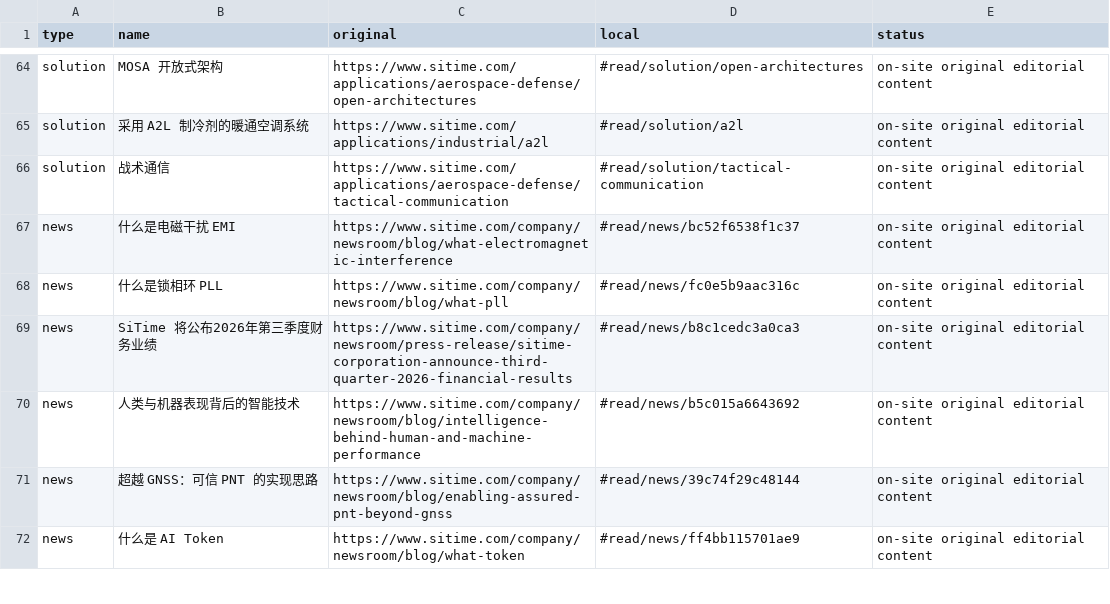
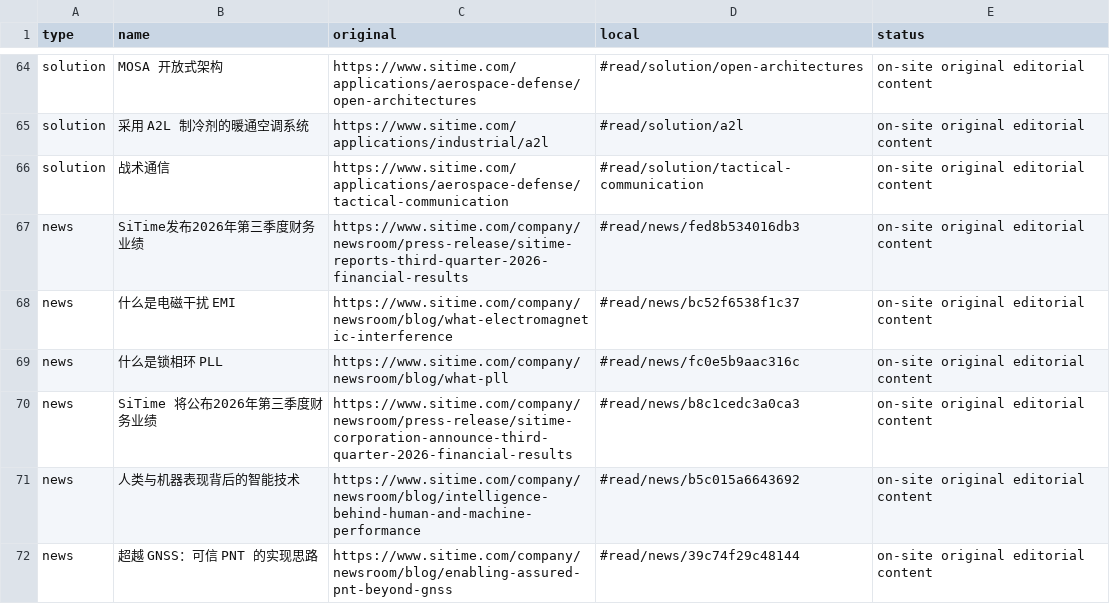
Before and after one commit to xinju256-gif/xinju-sitime-web, a CSV file: data/link-migration-audit.csv, drawn as a sheet; only a part is shown, gaps mark what is left out; the shorter side is filled out with more unchanged rows.

Commit message:
Rearrange homepage cover with model search and financial news entry

```diff
--- a/data/link-migration-audit.csv
+++ b/data/link-migration-audit.csv
@@ -66,2 +66,3 @@ solution,采用 A2L 制冷剂的暖通空调系统,https://www.sitime.com/applic
 solution,战术通信,https://www.sitime.com/applications/aerospace-defense/tactical-communication,#read/solution/tactical-communication,on-site original editorial content
+news,SiTime发布2026年第三季度财务业绩,https://www.sitime.com/company/newsroom/press-release/sitime-reports-third-quarter-2026-financial-results,#read/news/fed8b534016db3,on-site original editorial content
 news,什么是电磁干扰 EMI,https://www.sitime.com/company/newsroom/blog/what-electromagnetic-interference,#read/news/bc52f6538f1c37,on-site original editorial content
```
Also changed, not shown: 9 other files.
